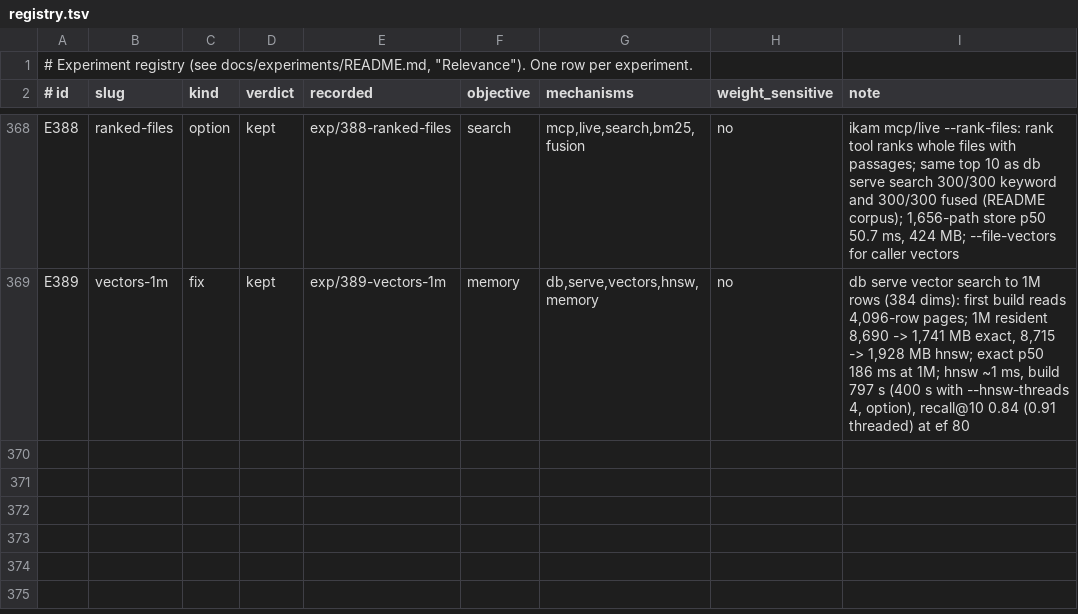
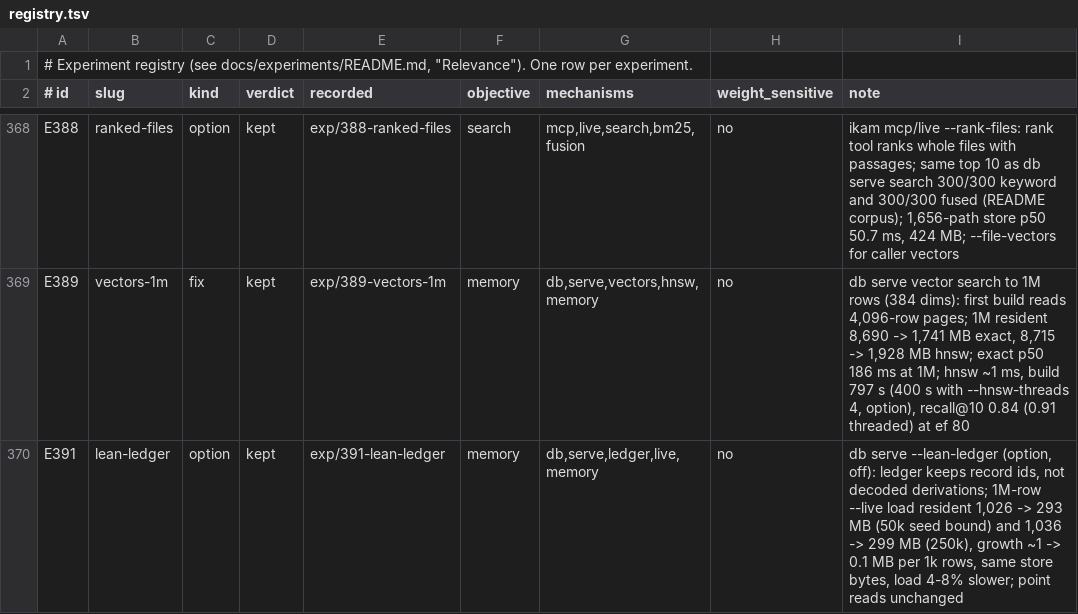
Before and after one commit to han-so1omon/ikam, a TSV file: docs/experiments/registry.tsv, drawn as a sheet; only a part is shown, gaps mark what is left out.

```diff
--- a/docs/experiments/registry.tsv
+++ b/docs/experiments/registry.tsv
@@ -369 +369,2 @@ E388	ranked-files	option	kept	exp/388-ranked-files	search	mcp,live,search,bm25,f
 E389	vectors-1m	fix	kept	exp/389-vectors-1m	memory	db,serve,vectors,hnsw,memory	no	db serve vector search to 1M rows (384 dims): first build reads 4,096-row pages; 1M resident 8,690 -> 1,741 MB exact, 8,715 -> 1,928 MB hnsw; exact p50 186 ms at 1M; hnsw ~1 ms, build 797 s (400 s with --hnsw-threads 4, option), recall@10 0.84 (0.91 threaded) at ef 80
+E391	lean-ledger	option	kept	exp/391-lean-ledger	memory	db,serve,ledger,live,memory	no	db serve --lean-ledger (option, off): ledger keeps record ids, not decoded derivations; 1M-row --live load resident 1,026 -> 293 MB (50k seed bound) and 1,036 -> 299 MB (250k), growth ~1 -> 0.1 MB per 1k rows, same store bytes, load 4-8% slower; point reads unchanged
```
Also changed, not shown: 8 other files.
